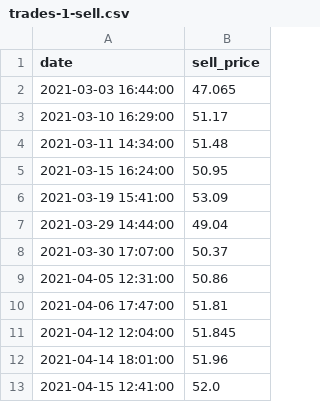
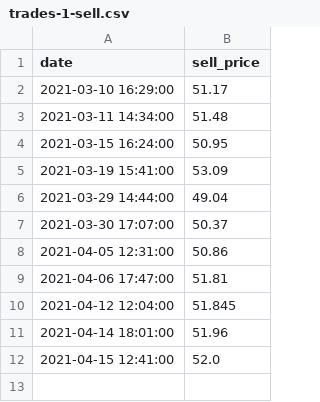
Before and after one commit to wcAlex/Stock-Analysis, a CSV file: trades-1-sell.csv, drawn as a sheet; the diff names each change by its address in the sheet, - before the commit and + after, or states it on an @@ line.

```diff
--- a/trades-1-sell.csv
+++ b/trades-1-sell.csv
-row 2: 2021-03-03 16:44:00 | 47.065
```
Also changed, not shown: trades-1-buy.csv, 3 other files.
